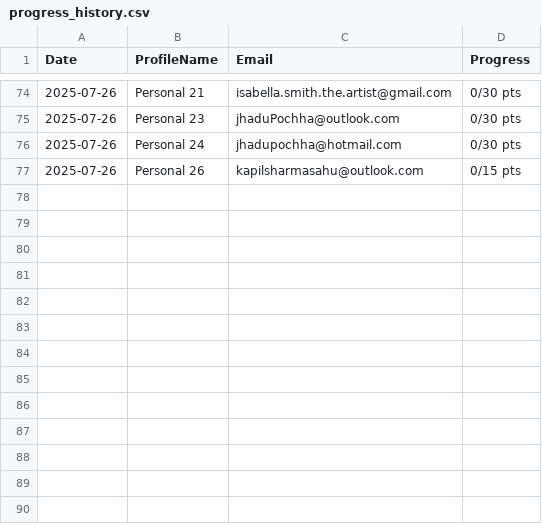
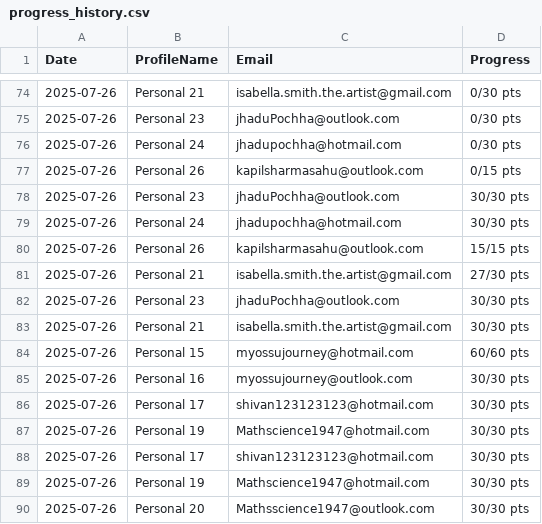
Before and after one commit to ssahu200122/BingRewardSearch, a CSV file: progress_history.csv, drawn as a sheet; only a part is shown, gaps mark what is left out; the diff names each change by its address in the sheet, - before the commit and + after, or states it on an @@ line.

Commit message:
Add detailed log entries and update progress history for July 26, 2025
- Extended log.txt with multiple sessions of Smart Search Automation, including application startup, task scheduling, and user-initiated stops.
- Enhanced progress_history.csv to reflect updated points for various profiles, indicating successful completions and retries.

```diff
--- a/progress_history.csv
+++ b/progress_history.csv
+row 78: 2025-07-26 | Personal 23 | jhaduPochha@outlook.com | 30/30 pts
+row 79: 2025-07-26 | Personal 24 | jhadupochha@hotmail.com | 30/30 pts
+row 80: 2025-07-26 | Personal 26 | kapilsharmasahu@outlook.com | 15/15 pts
+row 81: 2025-07-26 | Personal 21 | isabella.smith.the.artist@gmail.com | 27/30 pts
+row 82: 2025-07-26 | Personal 23 | jhaduPochha@outlook.com | 30/30 pts
+row 83: 2025-07-26 | Personal 21 | isabella.smith.the.artist@gmail.com | 30/30 pts
+row 84: 2025-07-26 | Personal 15 | myossujourney@hotmail.com | 60/60 pts
+row 85: 2025-07-26 | Personal 16 | myossujourney@outlook.com | 30/30 pts
+row 86: 2025-07-26 | Personal 17 | shivan123123123@hotmail.com | 30/30 pts
+row 87: 2025-07-26 | Personal 19 | Mathscience1947@hotmail.com | 30/30 pts
+row 88: 2025-07-26 | Personal 17 | shivan123123123@hotmail.com | 30/30 pts
+row 89: 2025-07-26 | Personal 19 | Mathscience1947@hotmail.com | 30/30 pts
+row 90: 2025-07-26 | Personal 20 | Mathsscience1947@outlook.com | 30/30 pts
```
Also changed, not shown: 5 other files.
